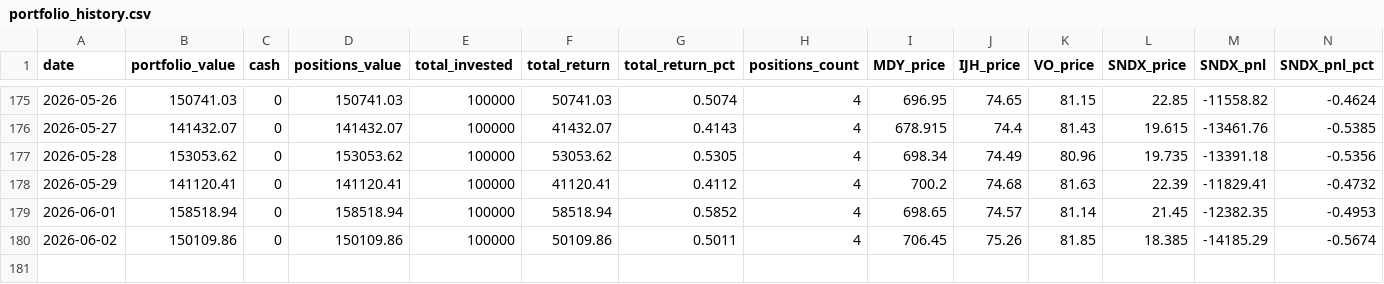
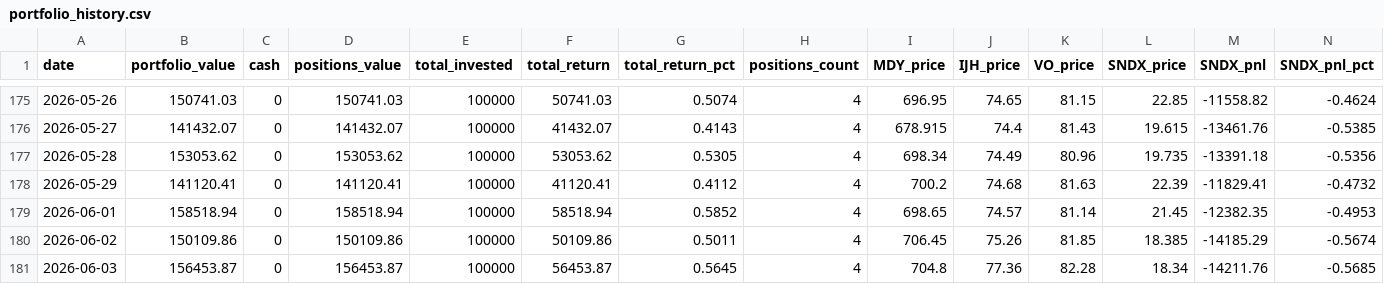
Before and after one commit to deuxfoistrois/Midcap-Research-30-day-experiment, a CSV file: data/portfolio_history.csv, drawn as a sheet; only a part is shown, gaps mark what is left out; rows hold the shown columns only; the diff names each change by its address in the sheet, - before the commit and + after, or states it on an @@ line.

```diff
--- a/data/portfolio_history.csv
+++ b/data/portfolio_history.csv
+row 181: 2026-06-03 | 156453.87 | 0 | 156453.87 | 100000 | 56453.87 | 0.5645 | 4 | 704.8 | 77.36 | 82.28 | 18.34 | -14211.76 | -0.5685
```
Also changed, not shown: 2 other files.
